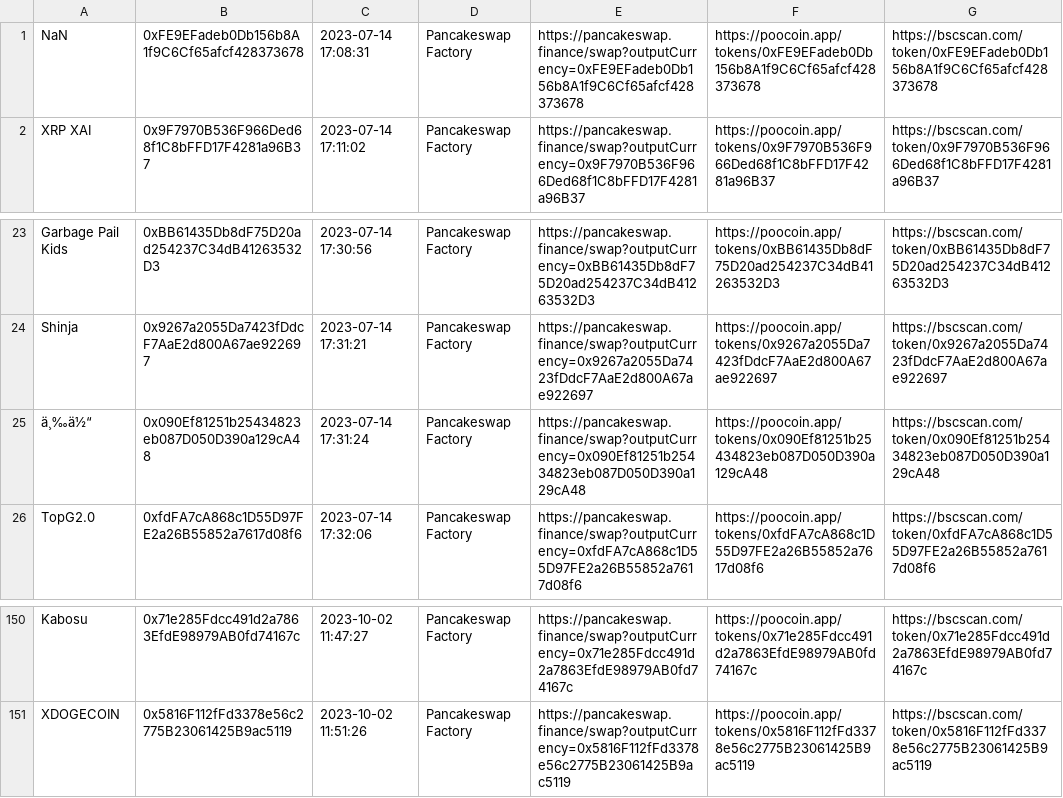
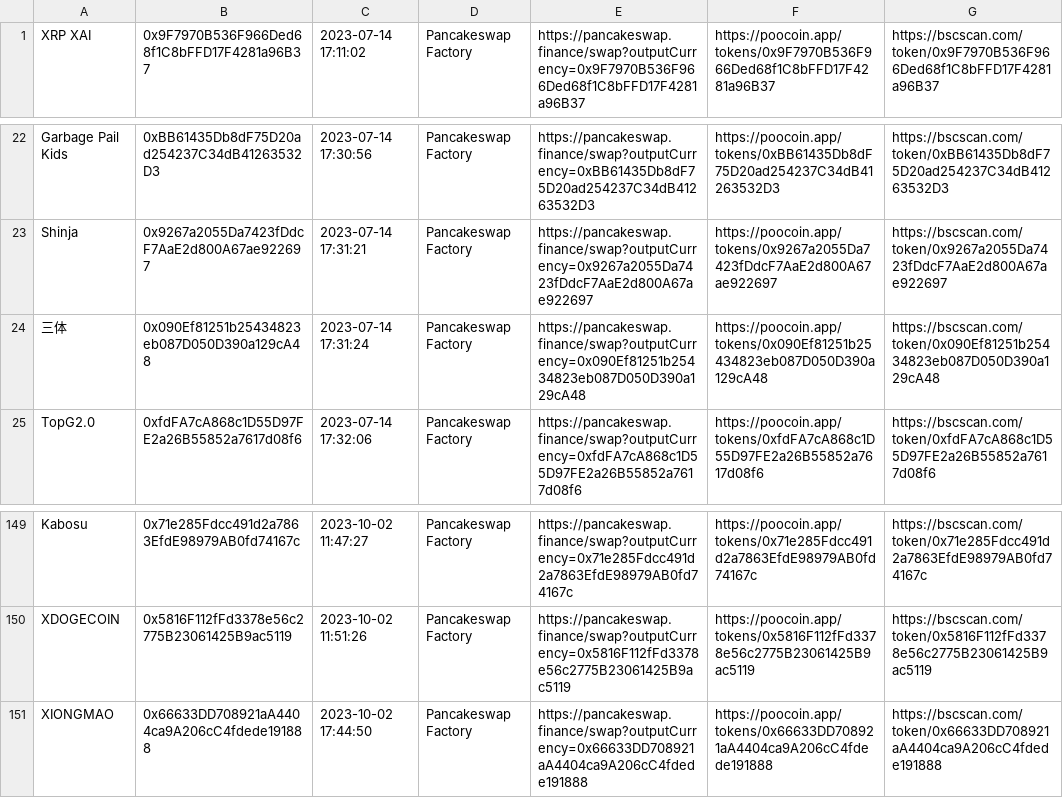
Before and after one commit to MicheleRomano1996/new_token_BSC, a CSV file: data/file.csv, drawn as a sheet; only a part is shown, gaps mark what is left out.

Commit message:
upload txt 2023-10-02 17:44:50

```diff
--- a/data/file.csv
+++ b/data/file.csv
@@ -1,2 +1 @@
-NaN,0xFE9EFadeb0Db156b8A1f9C6Cf65afcf428373678,2023-07-14 17:08:31,Pancakeswap Factory,https://pancakeswap.finance/swap?outputCurrency=0xFE9EFadeb0Db156b8A1f9C6Cf65afcf428373678,https://poocoin.app/tokens/0xFE9EFadeb0Db156b8A1f9C6Cf65afcf428373678,https://bscscan.com/token/0xFE9EFadeb0Db156b8A1f9C6Cf65afcf428373678
 XRP XAI,0x9F7970B536F966Ded68f1C8bFFD17F4281a96B37,2023-07-14 17:11:02,Pancakeswap Factory,https://pancakeswap.finance/swap?outputCurrency=0x9F7970B536F966Ded68f1C8bFFD17F4281a96B37,https://poocoin.app/tokens/0x9F7970B536F966Ded68f1C8bFFD17F4281a96B37,https://bscscan.com/token/0x9F7970B536F966Ded68f1C8bFFD17F4281a96B37
@@ -24,3 +23,3 @@ Garbage Pail Kids,0xBB61435Db8dF75D20ad254237C34dB41263532D3,2023-07-14 17:30:56
 Shinja,0x9267a2055Da7423fDdcF7AaE2d800A67ae922697,2023-07-14 17:31:21,Pancakeswap Factory,https://pancakeswap.finance/swap?outputCurrency=0x9267a2055Da7423fDdcF7AaE2d800A67ae922697,https://poocoin.app/tokens/0x9267a2055Da7423fDdcF7AaE2d800A67ae922697,https://bscscan.com/token/0x9267a2055Da7423fDdcF7AaE2d800A67ae922697
-ä¸‰ä½“,0x090Ef81251b25434823eb087D050D390a129cA48,2023-07-14 17:31:24,Pancakeswap Factory,https://pancakeswap.finance/swap?outputCurrency=0x090Ef81251b25434823eb087D050D390a129cA48,https://poocoin.app/tokens/0x090Ef81251b25434823eb087D050D390a129cA48,https://bscscan.com/token/0x090Ef81251b25434823eb087D050D390a129cA48
+三体,0x090Ef81251b25434823eb087D050D390a129cA48,2023-07-14 17:31:24,Pancakeswap Factory,https://pancakeswap.finance/swap?outputCurrency=0x090Ef81251b25434823eb087D050D390a129cA48,https://poocoin.app/tokens/0x090Ef81251b25434823eb087D050D390a129cA48,https://bscscan.com/token/0x090Ef81251b25434823eb087D050D390a129cA48
 TopG2.0,0xfdFA7cA868c1D55D97FE2a26B55852a7617d08f6,2023-07-14 17:32:06,Pancakeswap Factory,https://pancakeswap.finance/swap?outputCurrency=0xfdFA7cA868c1D55D97FE2a26B55852a7617d08f6,https://poocoin.app/tokens/0xfdFA7cA868c1D55D97FE2a26B55852a7617d08f6,https://bscscan.com/token/0xfdFA7cA868c1D55D97FE2a26B55852a7617d08f6
@@ -151 +150,2 @@ Kabosu,0x71e285Fdcc491d2a7863EfdE98979AB0fd74167c,2023-10-02 11:47:27,Pancakeswa
 XDOGECOIN,0x5816F112fFd3378e56c2775B23061425B9ac5119,2023-10-02 11:51:26,Pancakeswap Factory,https://pancakeswap.finance/swap?outputCurrency=0x5816F112fFd3378e56c2775B23061425B9ac5119,https://poocoin.app/tokens/0x5816F112fFd3378e56c2775B23061425B9ac5119,https://bscscan.com/token/0x5816F112fFd3378e56c2775B23061425B9ac5119
+XIONGMAO,0x66633DD708921aA4404ca9A206cC4fdede191888,2023-10-02 17:44:50,Pancakeswap Factory,https://pancakeswap.finance/swap?outputCurrency=0x66633DD708921aA4404ca9A206cC4fdede191888,https://poocoin.app/tokens/0x66633DD708921aA4404ca9A206cC4fdede191888,https://bscscan.com/token/0x66633DD708921aA4404ca9A206cC4fdede191888
```
